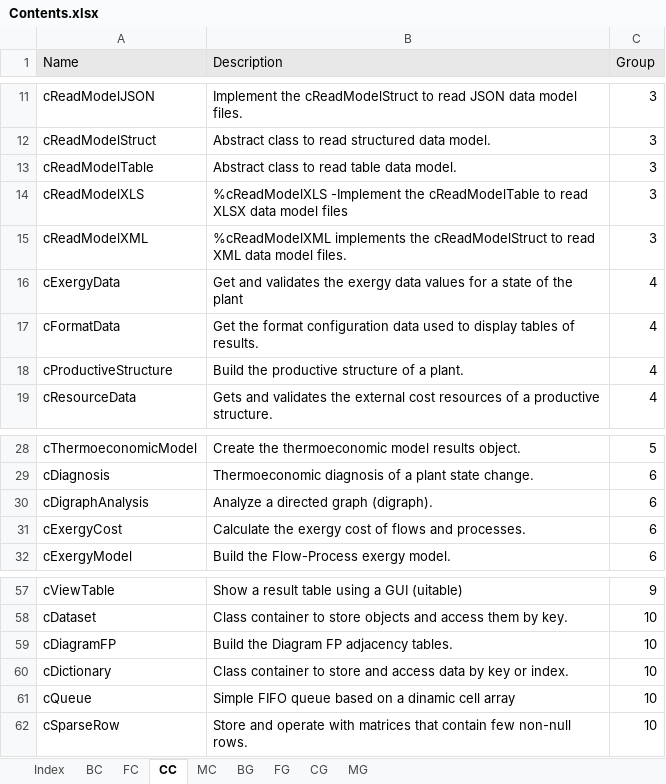
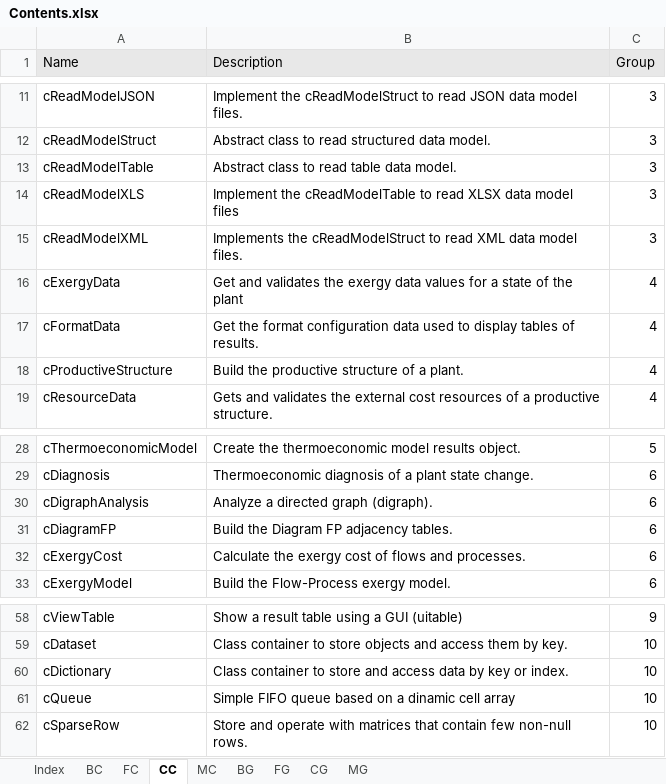
Before and after one commit to ctorrescuadra/TaesLab, an Excel workbook: Docs/Utilities/Contents.xlsx, sheet CC, drawn as a sheet; only a part is shown, gaps mark what is left out; values as stored, in another font and other column widths than the file's, no borders; removed rows and columns are numbered as before the commit, all else as after; the diff names each change by its address in the sheet, - before the commit and + after, or states it on an @@ line.

Commit message:
Improve documentation and consistency in class methods
- Include cType.TaesLabPath function to determine dinamically the paths.
- Add new functions in Docs/Utilities to get class documentation
- Updated and expanded docstrings for many classes and methods to improve clarity and consistency, including corrections to method names, descriptions, and property lists.
- Fixed typos and standardized terminology across the codebase.
- Added or clarified usage syntax and output arguments in method documentation.

```diff
--- a/Docs/Utilities/Contents.xlsx (sheet CC)
+++ b/Docs/Utilities/Contents.xlsx (sheet CC)
-B14 (Description): %cReadModelXLS -Implement the cReadModelTable…
+B14 (Description): Implement the cReadModelTable…
-B15 (Description): %cReadModelXML implements the cReadModelStruct…
+B15 (Description): Implements the cReadModelStruct…
+row 31: cDiagramFP | Build the Diagram FP adjacency tables. | 6
-row 59: cDiagramFP | Build the Diagram FP adjacency tables. | 10
```
Also changed, not shown: sheet MC, sheet FC, 54 other files.
